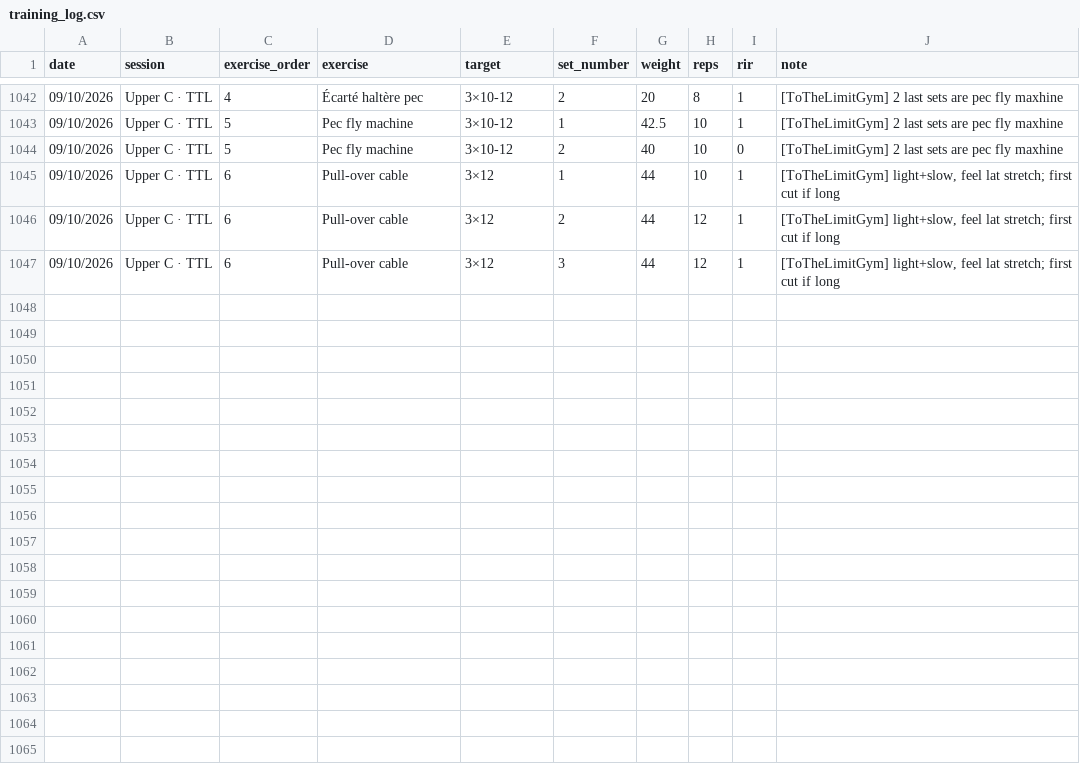
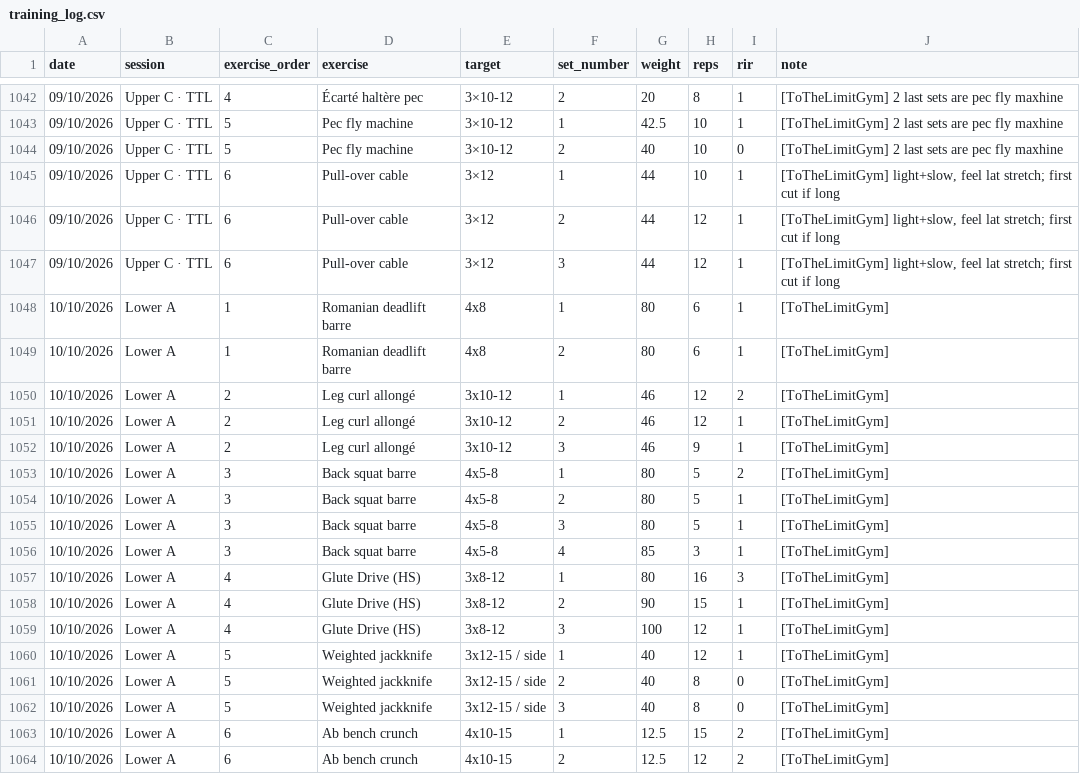
Before and after one commit to yannick-yf/health_dasboard, a CSV file: data/training_log.csv, drawn as a sheet; only a part is shown, gaps mark what is left out; the diff names each change by its address in the sheet, - before the commit and + after, or states it on an @@ line.

Commit message:
data update

```diff
--- a/data/training_log.csv
+++ b/data/training_log.csv
+row 1048: 10/10/2026 | Lower A | 1 | Romanian deadlift barre | 4x8 | 1 | 80 | 6 | 1 | [ToTheLimitGym]
+row 1049: 10/10/2026 | Lower A | 1 | Romanian deadlift barre | 4x8 | 2 | 80 | 6 | 1 | [ToTheLimitGym]
+row 1050: 10/10/2026 | Lower A | 2 | Leg curl allongé | 3x10-12 | 1 | 46 | 12 | 2 | [ToTheLimitGym]
+row 1051: 10/10/2026 | Lower A | 2 | Leg curl allongé | 3x10-12 | 2 | 46 | 12 | 1 | [ToTheLimitGym]
+row 1052: 10/10/2026 | Lower A | 2 | Leg curl allongé | 3x10-12 | 3 | 46 | 9 | 1 | [ToTheLimitGym]
+row 1053: 10/10/2026 | Lower A | 3 | Back squat barre | 4x5-8 | 1 | 80 | 5 | 2 | [ToTheLimitGym]
+row 1054: 10/10/2026 | Lower A | 3 | Back squat barre | 4x5-8 | 2 | 80 | 5 | 1 | [ToTheLimitGym]
+row 1055: 10/10/2026 | Lower A | 3 | Back squat barre | 4x5-8 | 3 | 80 | 5 | 1 | [ToTheLimitGym]
+row 1056: 10/10/2026 | Lower A | 3 | Back squat barre | 4x5-8 | 4 | 85 | 3 | 1 | [ToTheLimitGym]
+row 1057: 10/10/2026 | Lower A | 4 | Glute Drive (HS) | 3x8-12 | 1 | 80 | 16 | 3 | [ToTheLimitGym]
+row 1058: 10/10/2026 | Lower A | 4 | Glute Drive (HS) | 3x8-12 | 2 | 90 | 15 | 1 | [ToTheLimitGym]
+row 1059: 10/10/2026 | Lower A | 4 | Glute Drive (HS) | 3x8-12 | 3 | 100 | 12 | 1 | [ToTheLimitGym]
+row 1060: 10/10/2026 | Lower A | 5 | Weighted jackknife | 3x12-15 / side | 1 | 40 | 12 | 1 | [ToTheLimitGym]
+row 1061: 10/10/2026 | Lower A | 5 | Weighted jackknife | 3x12-15 / side | 2 | 40 | 8 | 0 | [ToTheLimitGym]
+row 1062: 10/10/2026 | Lower A | 5 | Weighted jackknife | 3x12-15 / side | 3 | 40 | 8 | 0 | [ToTheLimitGym]
+row 1063: 10/10/2026 | Lower A | 6 | Ab bench crunch | 4x10-15 | 1 | 12.5 | 15 | 2 | [ToTheLimitGym]
+row 1064: 10/10/2026 | Lower A | 6 | Ab bench crunch | 4x10-15 | 2 | 12.5 | 12 | 2 | [ToTheLimitGym]
```
Also changed, not shown: data/health_data.csv, data/sleep_log.csv, 5 other files.
